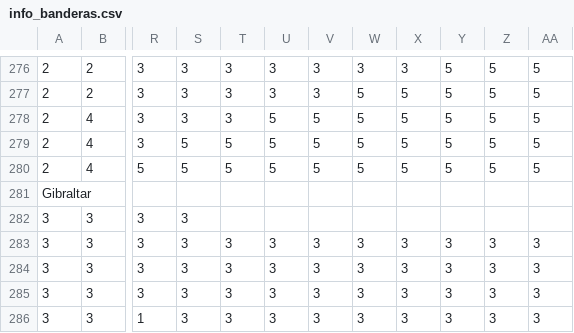
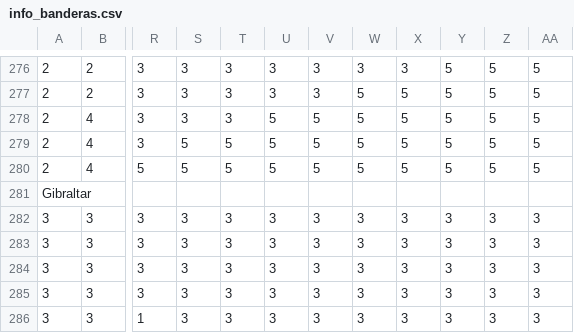
Before and after one commit to xaca/banderas_java, a CSV file: recursos/info_banderas.csv, drawn as a sheet; only a part is shown, gaps mark what is left out; the diff names each change by its address in the sheet, - before the commit and + after, or states it on an @@ line.

```diff
--- a/recursos/info_banderas.csv
+++ b/recursos/info_banderas.csv
-T282: (empty)
+T282: 3
-U282: (empty)
+U282: 3
-V282: (empty)
+V282: 3
-W282: (empty)
+W282: 3
-X282: (empty)
+X282: 3
-Y282: (empty)
+Y282: 3
-Z282: (empty)
+Z282: 3
-AA282: (empty)
+AA282: 3
```
Also changed, not shown: 1 other file.
